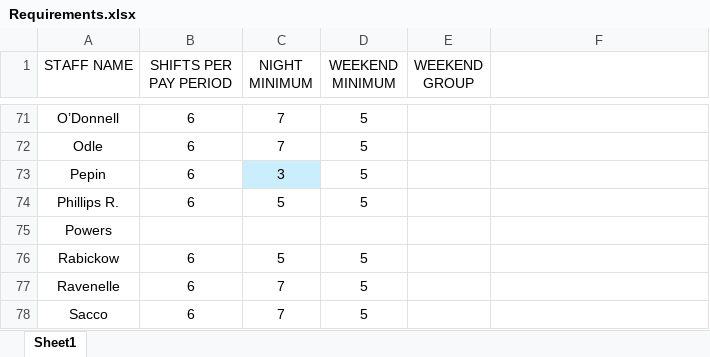
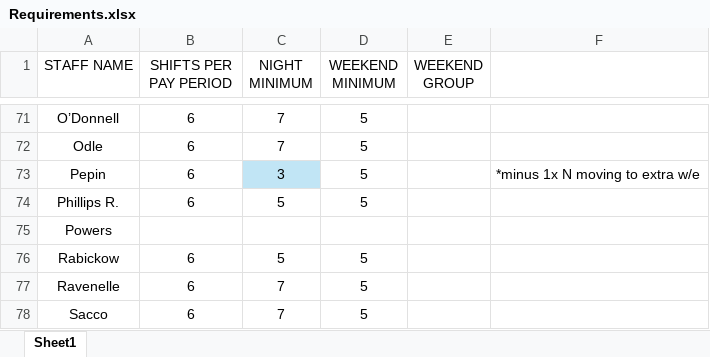
Before and after one commit to AlphaBravo227/CrewOps360, an Excel workbook: upload files/Requirements.xlsx, sheet Sheet1, drawn as a sheet; only a part is shown, gaps mark what is left out; values as stored, in another font and other column widths than the file's, no borders; the diff covers the shown part only; the diff names each change by its address in the sheet, - before the commit and + after, or states it on an @@ line.

```diff
--- a/upload files/Requirements.xlsx (sheet Sheet1)
+++ b/upload files/Requirements.xlsx (sheet Sheet1)
-F73: (empty)
+F73: *minus 1x N moving to extra w/e
```
Also changed, not shown: 9 edited cells and cell formats elsewhere in this sheet.
